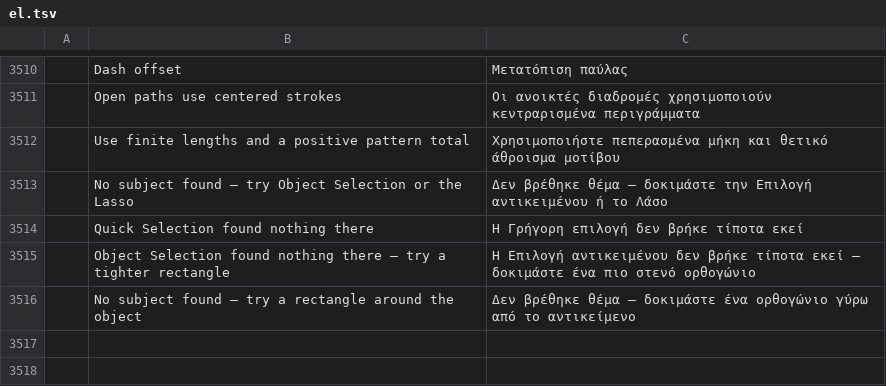
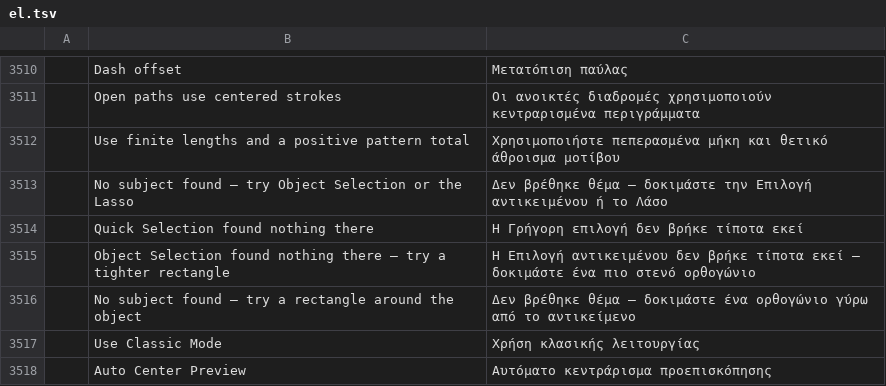
Before and after one commit to ChoqueCastroLD/capishot, a TSV file: crates/ui-egui/src/i18n/el.tsv, drawn as a sheet; only a part is shown, gaps mark what is left out; the diff names each change by its address in the sheet, - before the commit and + after, or states it on an @@ line.

```diff
--- a/crates/ui-egui/src/i18n/el.tsv
+++ b/crates/ui-egui/src/i18n/el.tsv
+row 3517:  | Use Classic Mode | Χρήση κλασικής λειτουργίας
+row 3518:  | Auto Center Preview | Αυτόματο κεντράρισμα προεπισκόπησης
```
Also changed, not shown: crates/ui-egui/src/i18n/es.tsv, crates/ui-egui/src/i18n/ja.tsv, 25 other files.
